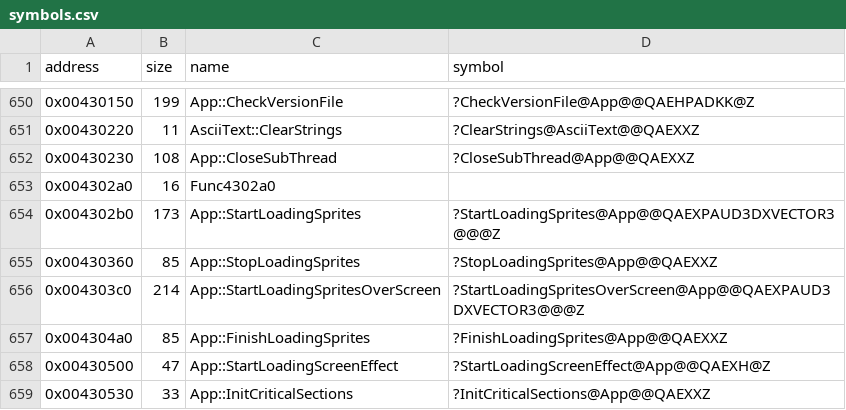
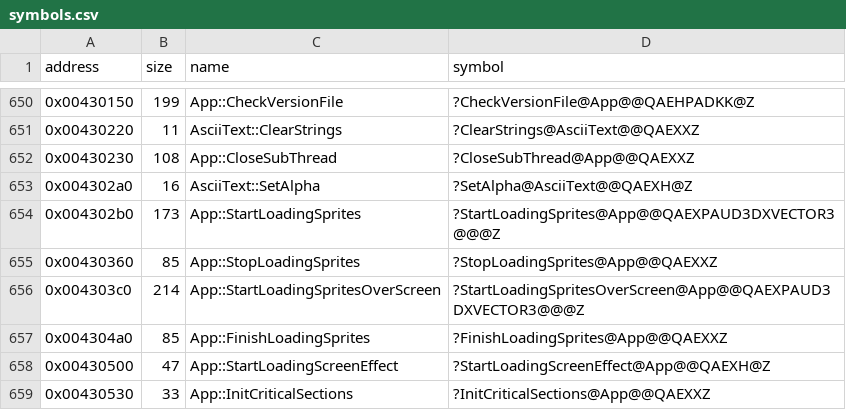
Before and after one commit to Cirno-Labs/th09, a CSV file: config/symbols.csv, drawn as a sheet; only a part is shown, gaps mark what is left out.

Commit message:
Decompile App::OnDrawLogo (0x431540)
As th08's, starting a quad batch first and building the text's position
with D3DXVECTOR3's constructor: blinks "Press Shot Button" once the
loading sprites finish, and copies surface 8 to the back buffer while
they show, or releases it.

SpriteEngine::GetSurface is inline, in the class, as th08's: defined
before its callers in App's object, the compiler tracks ecx across its
call and does not keep g_SpriteEngine in esi as the original does. Its
copy at 0x42f400 still compiles. AsciiText gets SetAlpha, inline as
th08's, whose copy is at 0x4302a0, and the alpha byte of its color.

```diff
--- a/config/symbols.csv
+++ b/config/symbols.csv
@@ -652,3 +652,3 @@ address,size,name,symbol
 0x00430230,108,App::CloseSubThread,?CloseSubThread@App@@QAEXXZ
-0x004302a0,16,Func4302a0,
+0x004302a0,16,AsciiText::SetAlpha,?SetAlpha@AsciiText@@QAEXH@Z
 0x004302b0,173,App::StartLoadingSprites,?StartLoadingSprites@App@@QAEXPAUD3DXVECTOR3@@@Z
```
Also changed, not shown: 4 other files.
